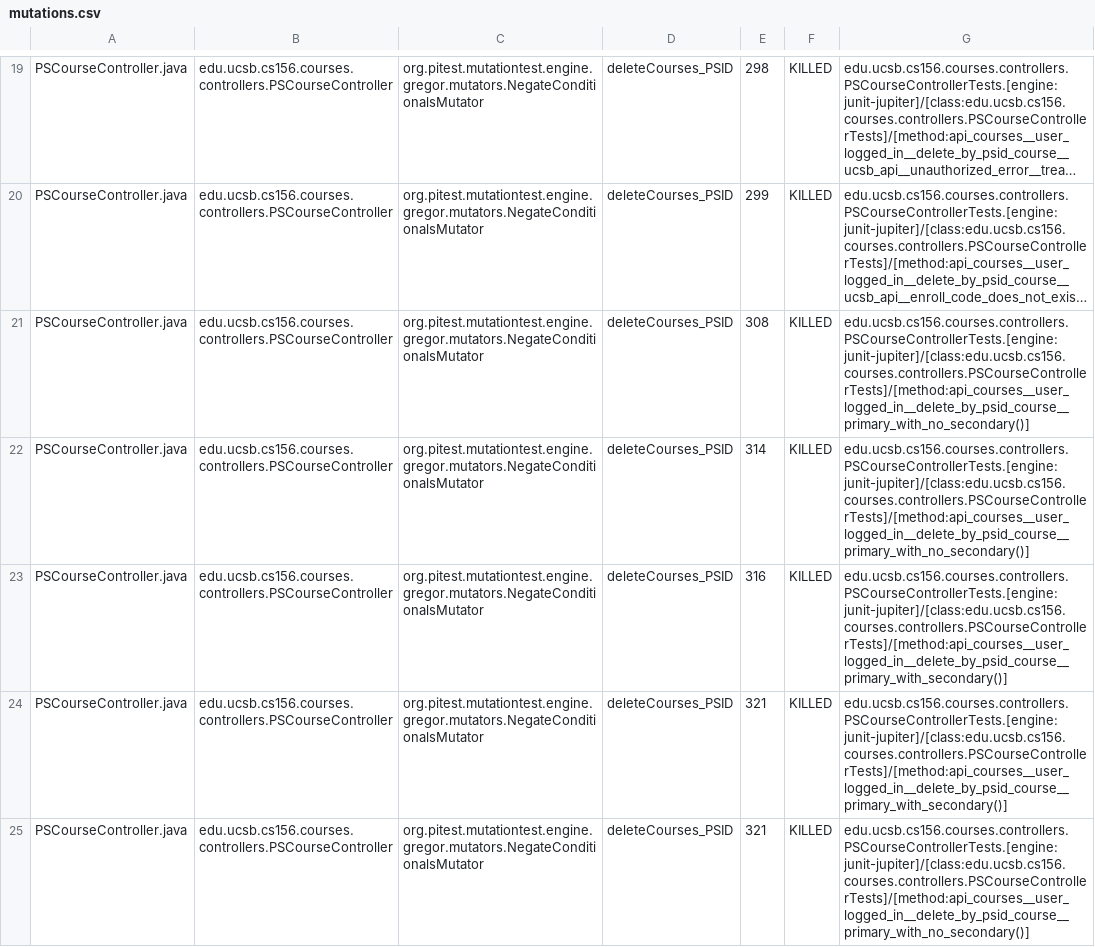
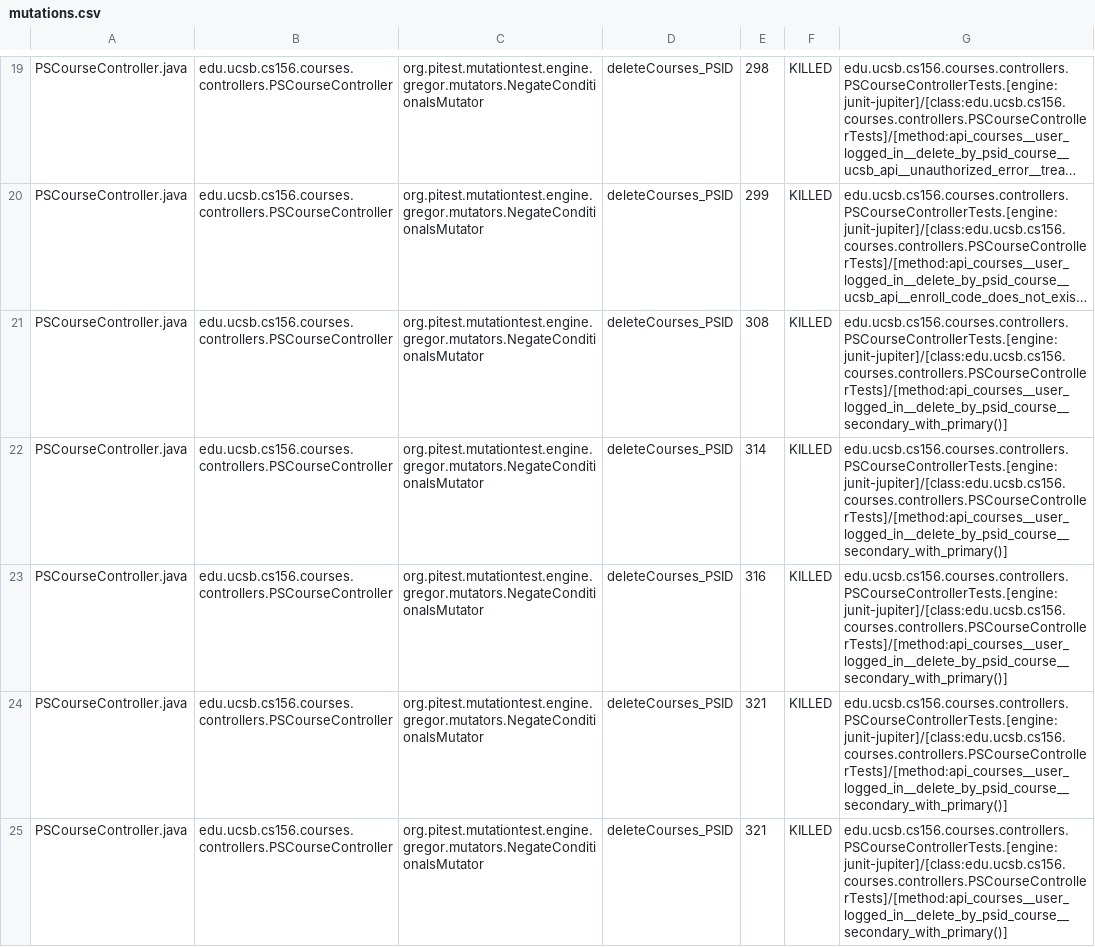
Before and after one commit to ucsb-cs156-s26/proj-courses-s26-04, a CSV file: pitest/mutations.csv, drawn as a sheet; only a part is shown, gaps mark what is left out; long unchanged cells end in …; the diff covers the shown part only; the diff names each change by its address in the sheet, - before the commit and + after, or states it on an @@ line.

Commit message:
Deploying to gh-pages from @ ucsb-cs156-s26/proj-courses-s26-04@ba05bbe27c94e0d0f6686bcad31ee61246571a19 🚀

```diff
--- a/pitest/mutations.csv
+++ b/pitest/mutations.csv
-G21:G22: edu.ucsb.cs156.courses.controllers.PSCourseControllerTests.[engine:junit-jupiter]/[class:edu.ucsb.cs156.courses.controllers.PSCourseControllerTests]/[method:api_courses__user_logged_in__delete_by_psid_course__primary_with_no_secondary()]
+G21:G22: edu.ucsb.cs156.courses.controllers.PSCourseControllerTests.[engine:junit-jupiter]/[class:edu.ucsb.cs156.courses.controllers.PSCourseControllerTests]/[method:api_courses__user_logged_in__delete_by_psid_course__secondary_with_primary()]
-G23:G24: edu.ucsb.cs156.courses.controllers.PSCourseControllerTests.[engine:junit-jupiter]/[class:edu.ucsb.cs156.courses.controllers.PSCourseControllerTests]/[method:api_courses__user_logged_in__delete_by_psid_course__primary_with_secondary()]
+G23:G24: edu.ucsb.cs156.courses.controllers.PSCourseControllerTests.[engine:junit-jupiter]/[class:edu.ucsb.cs156.courses.controllers.PSCourseControllerTests]/[method:api_courses__user_logged_in__delete_by_psid_course__secondary_with_primary()]
-G25: edu.ucsb.cs156.courses.controllers.PSCourseControllerTests.[engine:junit-jupiter]/[class:edu.ucsb.cs156.courses.controllers.PSCourseControllerTests]/[method:api_courses__user_logged_in__delete_by_psid_course__primary_with_no_secondary()]
+G25: edu.ucsb.cs156.courses.controllers.PSCourseControllerTests.[engine:junit-jupiter]/[class:edu.ucsb.cs156.courses.controllers.PSCourseControllerTests]/[method:api_courses__user_logged_in__delete_by_psid_course__secondary_with_primary()]
```
Also changed, not shown: 48 edited cells elsewhere in this file, 52 other files.
